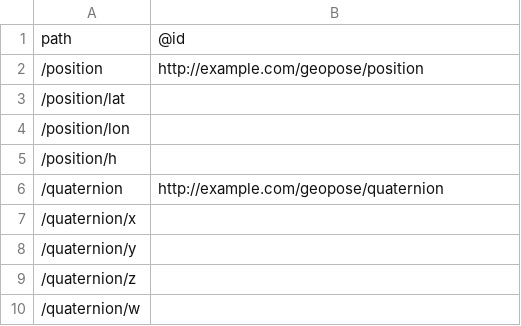
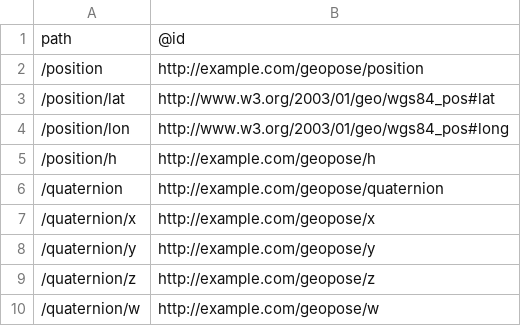
Before and after one commit to ogcincubator/GeoPose, a TSV file: bblocks/build/annotated/geo/geopose/basic/quaternion/_visited_properties.tsv, drawn as a sheet.

Commit message:
Building blocks postprocessing

```diff
--- a/bblocks/build/annotated/geo/geopose/basic/quaternion/_visited_properties.tsv
+++ b/bblocks/build/annotated/geo/geopose/basic/quaternion/_visited_properties.tsv
@@ -2,9 +2,9 @@ path	@id
 /position	http://example.com/geopose/position
-/position/lat	
-/position/lon	
-/position/h	
+/position/lat	http://www.w3.org/2003/01/geo/wgs84_pos#lat
+/position/lon	http://www.w3.org/2003/01/geo/wgs84_pos#long
+/position/h	http://example.com/geopose/h
 /quaternion	http://example.com/geopose/quaternion
-/quaternion/x	
-/quaternion/y	
-/quaternion/z	
-/quaternion/w	
+/quaternion/x	http://example.com/geopose/x
+/quaternion/y	http://example.com/geopose/y
+/quaternion/z	http://example.com/geopose/z
+/quaternion/w	http://example.com/geopose/w
```
Also changed, not shown: bblocks/build/annotated/geo/geopose/advanced/_visited_properties.tsv, 45 other files.
